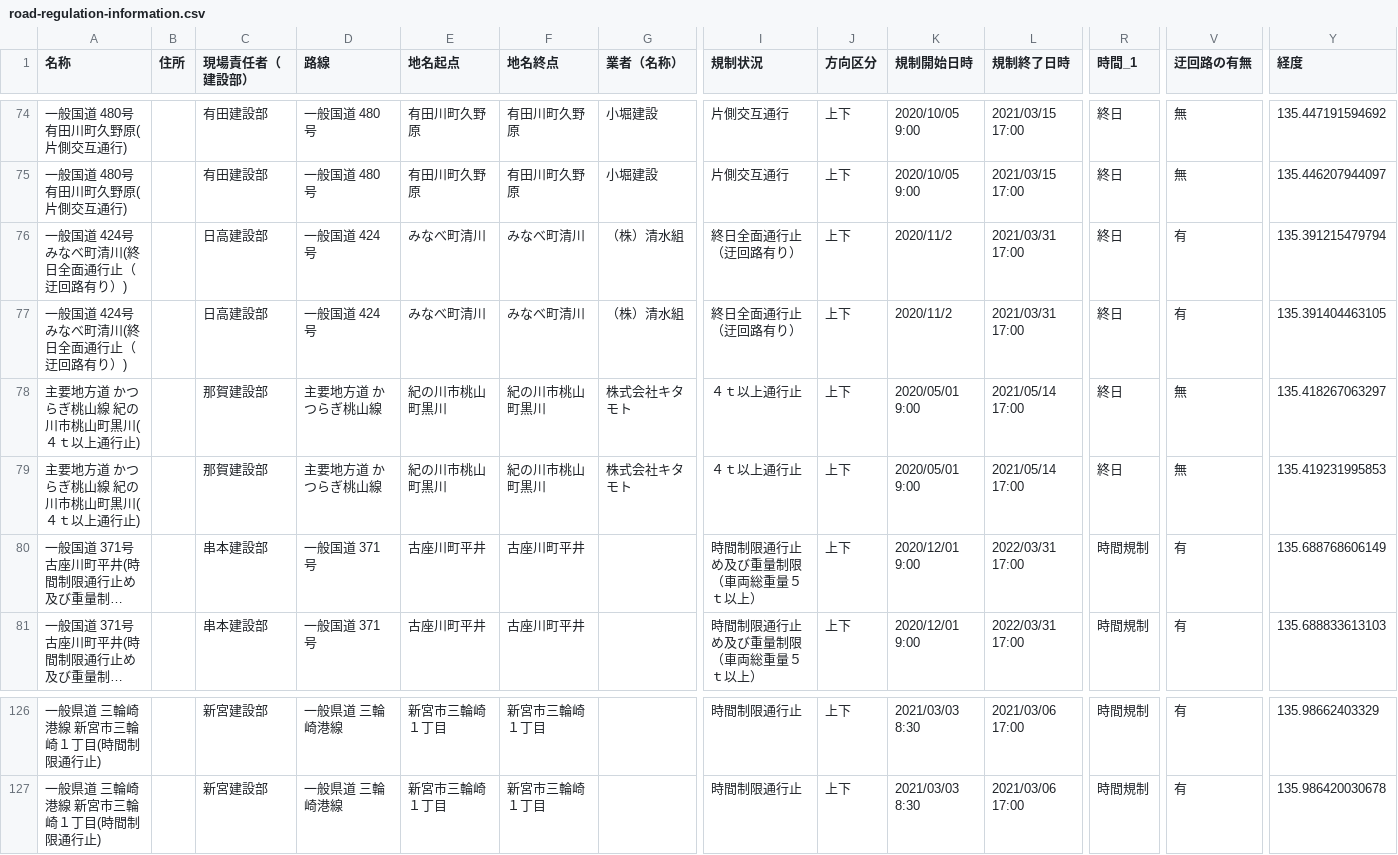
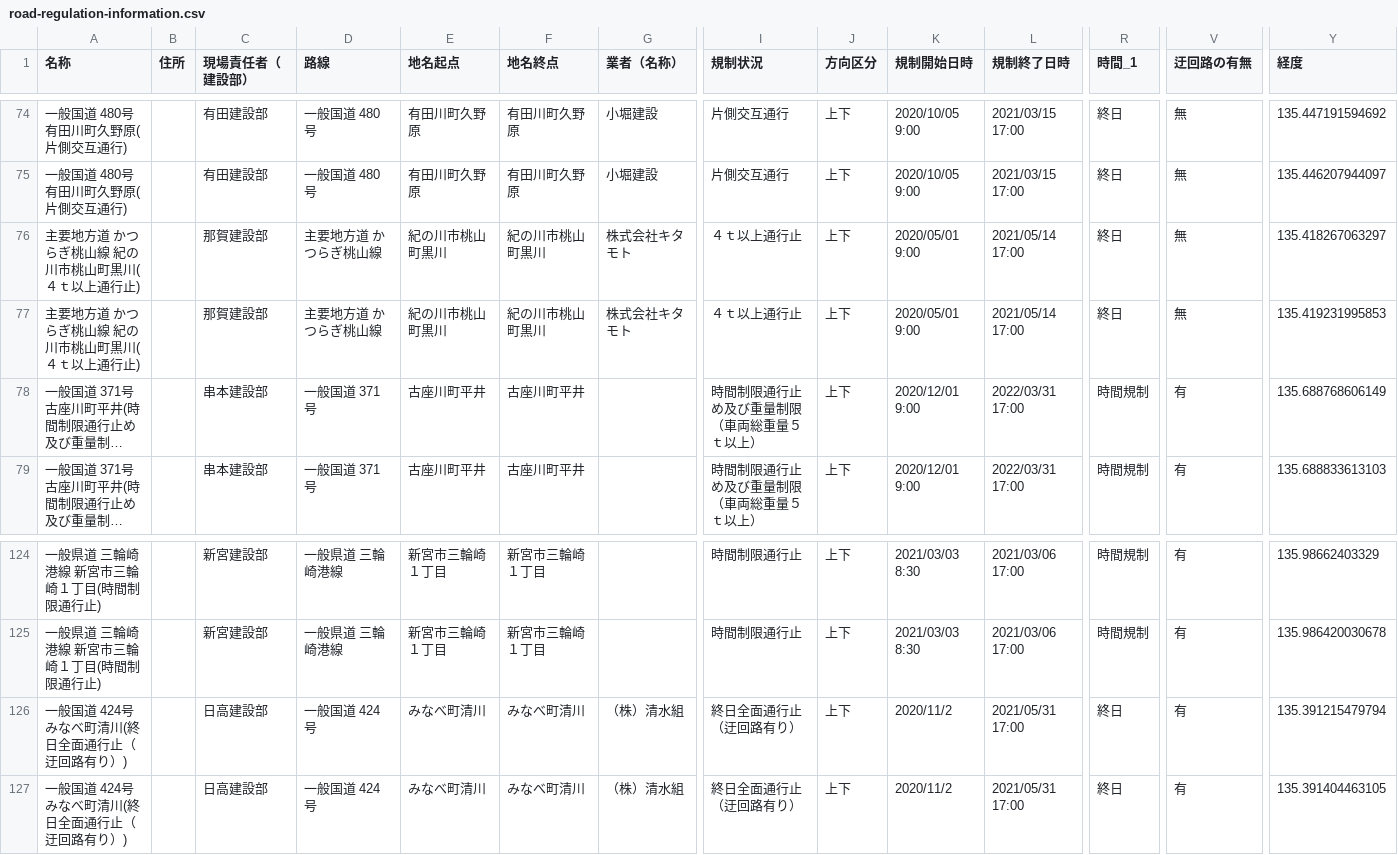
Before and after one commit to wakayama-pref-org/Road-regulation-information, a CSV file: CSV/road-regulation-information.csv, drawn as a sheet; only a part is shown, gaps mark what is left out; long unchanged cells end in …; removed rows and columns are numbered as before the commit, all else as after; rows hold the shown columns only; the diff names each change by its address in the sheet, - before the commit and + after, or states it on an @@ line.

```diff
--- a/CSV/road-regulation-information.csv
+++ b/CSV/road-regulation-information.csv
-row 76: 一般国道 424号 みなべ町清川(終日全面通行止（迂回路有り）) |  | 日高建設部 | 一般国道 424号 | みなべ町清川 | みなべ町清川 | （株）清水組 | 終日全面通行止（迂回路有り） | 上下 | 2020/11/2 | 2021/03/31 17:00 | 終日 | 有 | 135.391215479794
-row 77: 一般国道 424号 みなべ町清川(終日全面通行止（迂回路有り）) |  | 日高建設部 | 一般国道 424号 | みなべ町清川 | みなべ町清川 | （株）清水組 | 終日全面通行止（迂回路有り） | 上下 | 2020/11/2 | 2021/03/31 17:00 | 終日 | 有 | 135.391404463105
+row 126: 一般国道 424号 みなべ町清川(終日全面通行止（迂回路有り）) |  | 日高建設部 | 一般国道 424号 | みなべ町清川 | みなべ町清川 | （株）清水組 | 終日全面通行止（迂回路有り） | 上下 | 2020/11/2 | 2021/05/31 17:00 | 終日 | 有 | 135.391215479794
+row 127: 一般国道 424号 みなべ町清川(終日全面通行止（迂回路有り）) |  | 日高建設部 | 一般国道 424号 | みなべ町清川 | みなべ町清川 | （株）清水組 | 終日全面通行止（迂回路有り） | 上下 | 2020/11/2 | 2021/05/31 17:00 | 終日 | 有 | 135.391404463105
```
Also changed, not shown: 3 other files.
